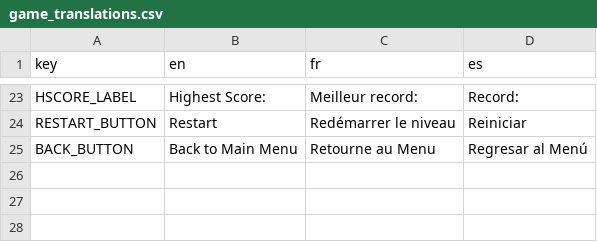
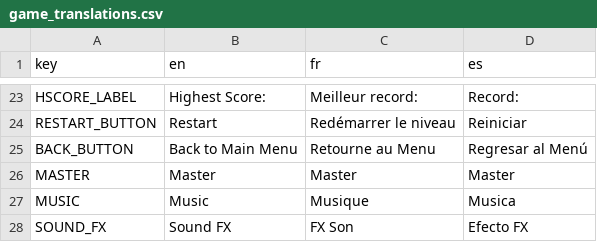
Before and after one commit to bujoldzack/Dungeon-Heart, a CSV file: assets/Localization/game_translations.csv, drawn as a sheet; only a part is shown, gaps mark what is left out.

Commit message:
More translations

```diff
--- a/assets/Localization/game_translations.csv
+++ b/assets/Localization/game_translations.csv
@@ -25 +25,4 @@ RESTART_BUTTON,Restart,Redémarrer le niveau,Reiniciar
 BACK_BUTTON,Back to Main Menu,Retourne au Menu,Regresar al Menú
+MASTER,Master,Master,Master
+MUSIC,Music,Musique,Musica
+SOUND_FX,Sound FX,FX Son,Efecto FX
```
Also changed, not shown: 3 other files.
